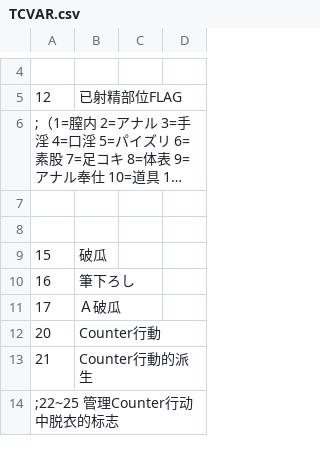
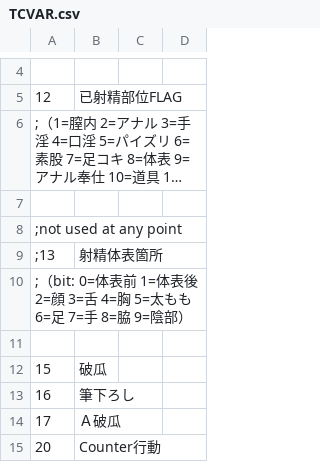
Before and after one commit to Paradox-Phenomenon/EraTW-Magic_DLC, a CSV file: CSV/TCVAR.csv, drawn as a sheet; only a part is shown, gaps mark what is left out; the shorter side is filled out with more unchanged rows; long unchanged cells end in …; the diff names each change by its address in the sheet, - before the commit and + after, or states it on an @@ line.

```diff
--- a/CSV/TCVAR.csv
+++ b/CSV/TCVAR.csv
+row 8: ;not used at any point
+row 9: ;13 | 射精体表箇所
+row 10: ;（bit: 0=体表前 1=体表後 2=顔 3=舌 4=胸 5=太もも 6=足 7=手 8=脇 9=陰部）
```
Also changed, not shown: 5 other files.
